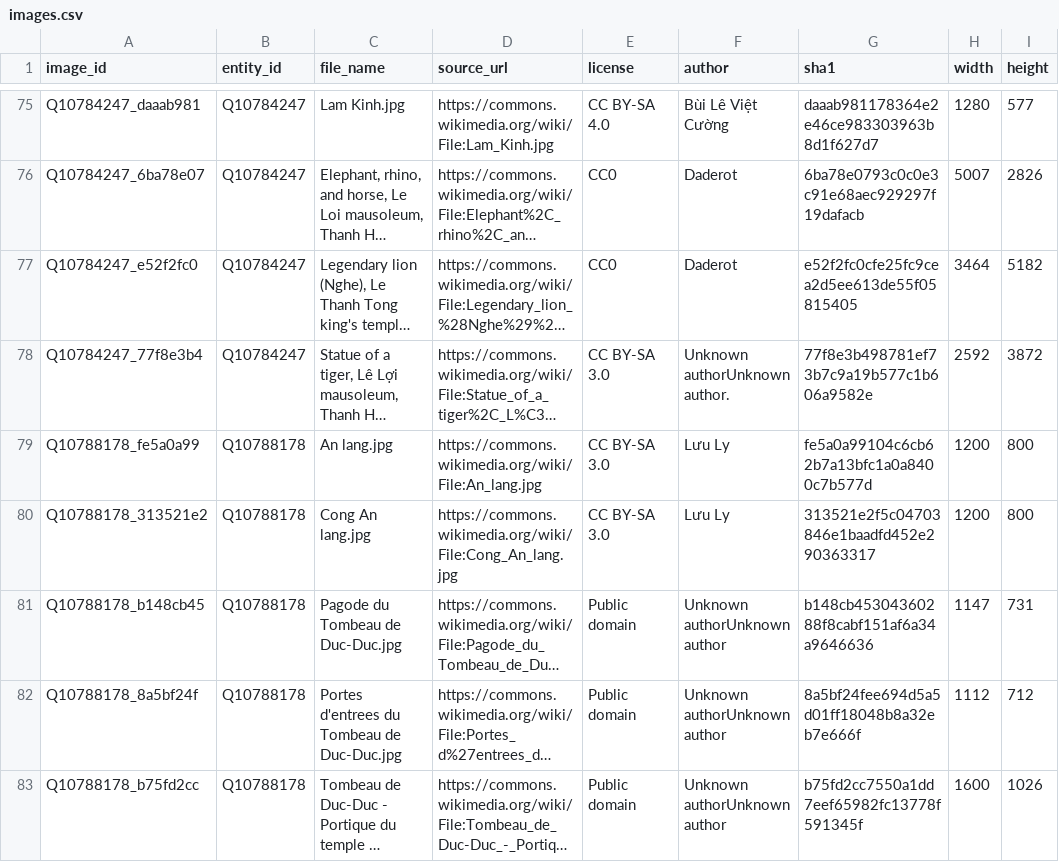
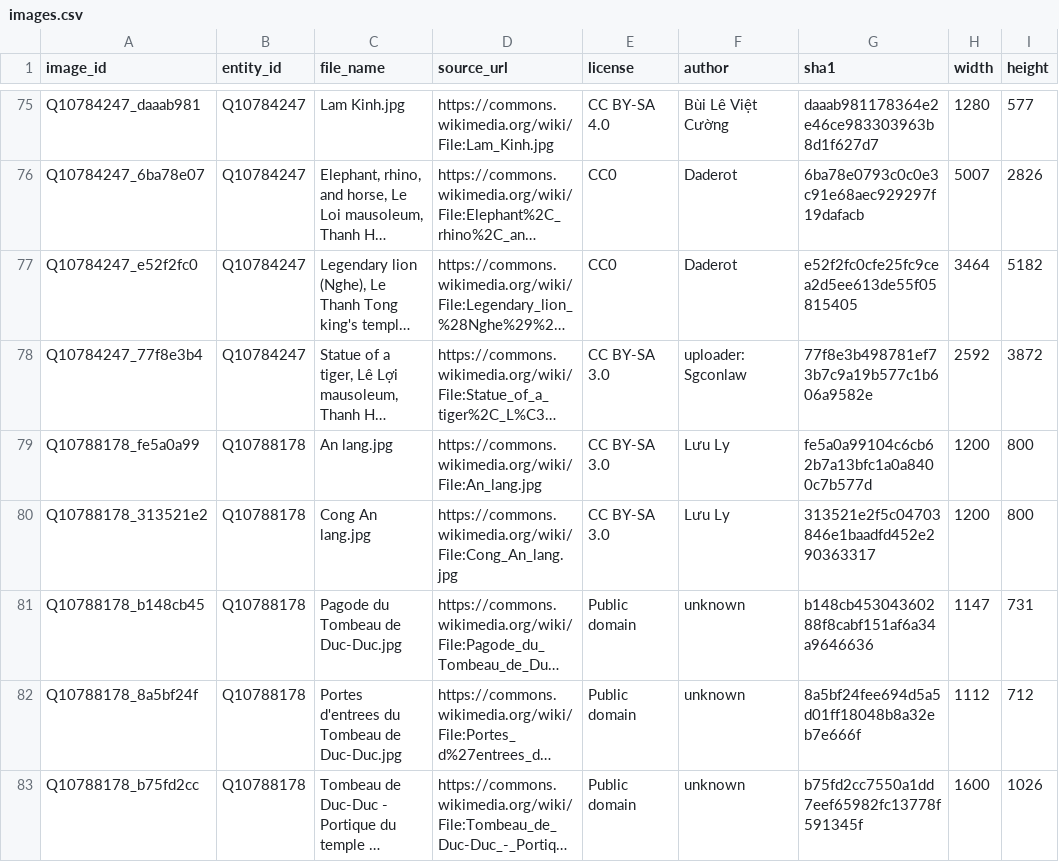
Before and after one commit to FluteInTheRain/graph-semantic-image-editing, a CSV file: mmkg/images.csv, drawn as a sheet; only a part is shown, gaps mark what is left out; long unchanged cells end in …; the diff covers the shown part only; the diff names each change by its address in the sheet, - before the commit and + after, or states it on an @@ line.

```diff
--- a/mmkg/images.csv
+++ b/mmkg/images.csv
-F78 (author): Unknown authorUnknown author.
+F78 (author): uploader: Sgconlaw
-F81:F83 (author): Unknown authorUnknown author
+F81:F83 (author): unknown
```
Also changed, not shown: 32 edited cells elsewhere in this file, 1 other file.
